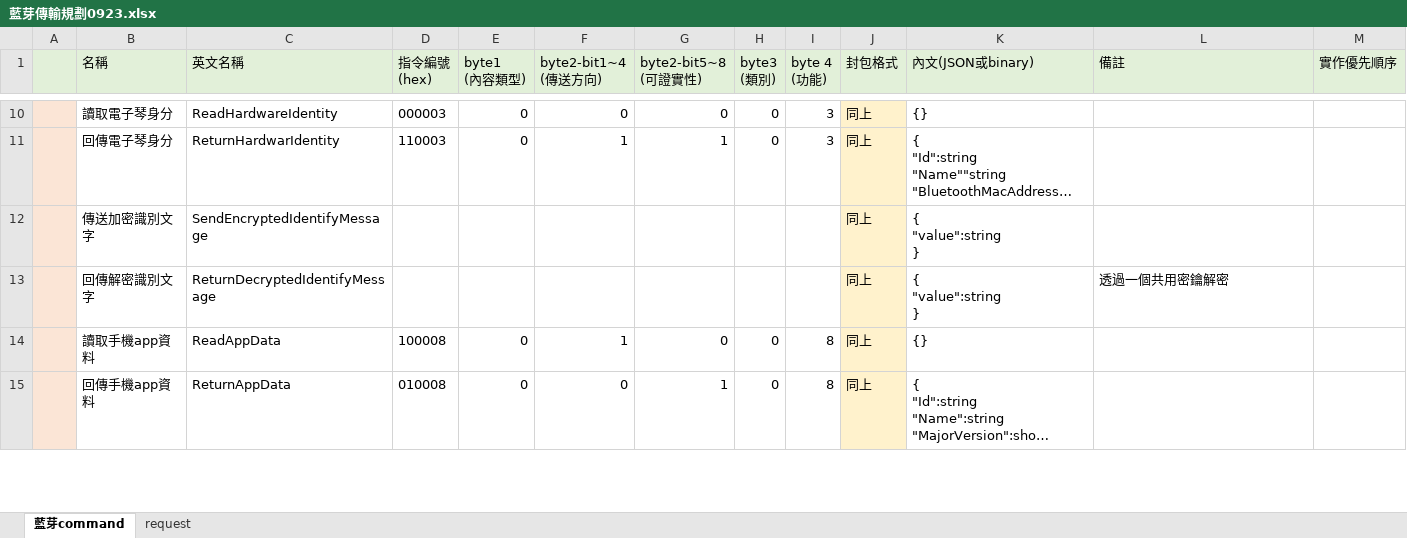
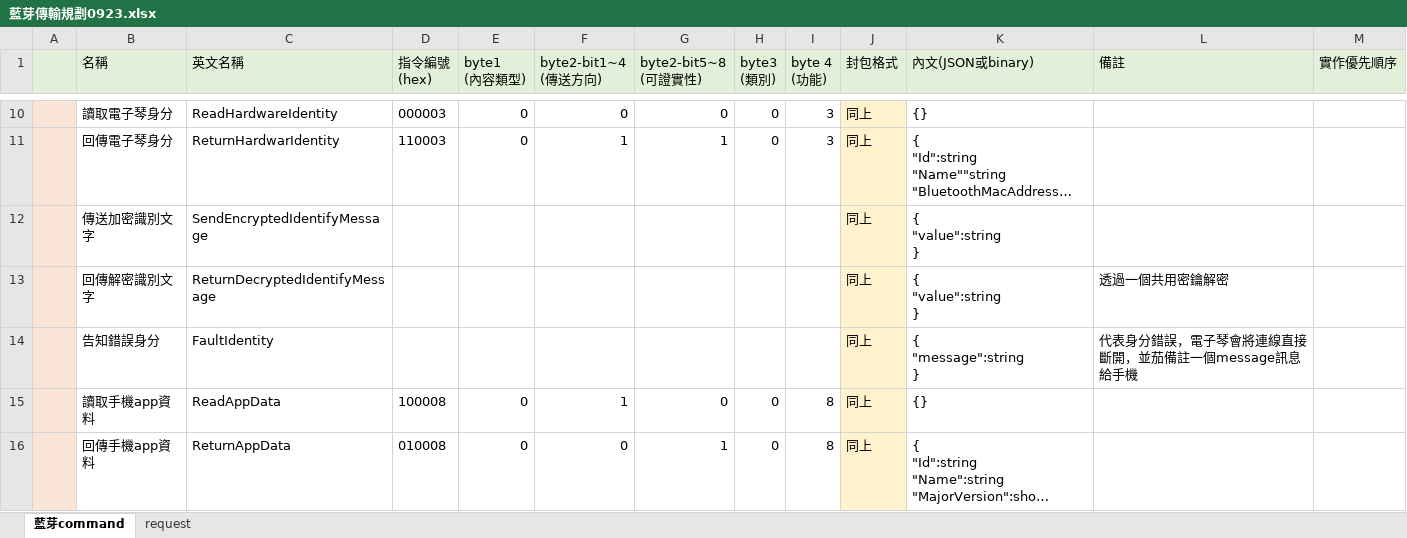
Before and after one commit to lisyaoran51/MeteoKB2, an Excel workbook: 藍芽傳輸規劃0923.xlsx, sheet 藍芽command, drawn as a sheet; only a part is shown, gaps mark what is left out; long unchanged cells end in …; values as stored, in another font and other column widths than the file's, no borders; ↵ is a line break in a cell; the diff names each change by its address in the sheet, - before the commit and + after, or states it on an @@ line.

Commit message:
no message

```diff
--- a/藍芽傳輸規劃0923.xlsx (sheet 藍芽command)
+++ b/藍芽傳輸規劃0923.xlsx (sheet 藍芽command)
+row 14:  | 告知錯誤身分 | FaultIdentity |  |  |  |  |  |  | 同上 | { ↵ "message":string ↵ } | 代表身分錯誤，電子琴會將連線直接斷開，並茄備註一個message訊息給手機
```
Also changed, not shown: 19 other files.
